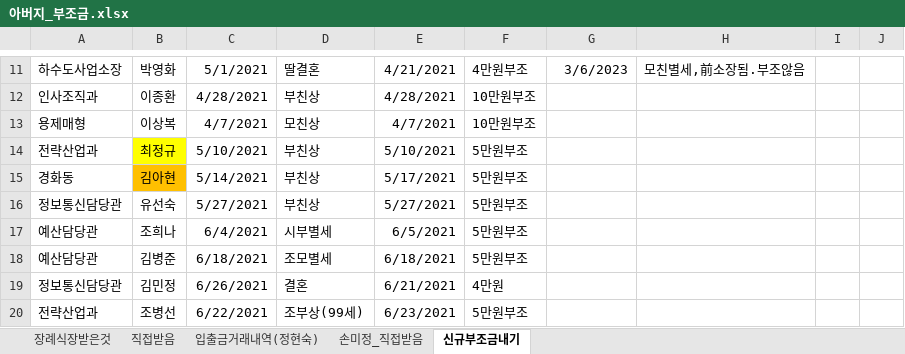
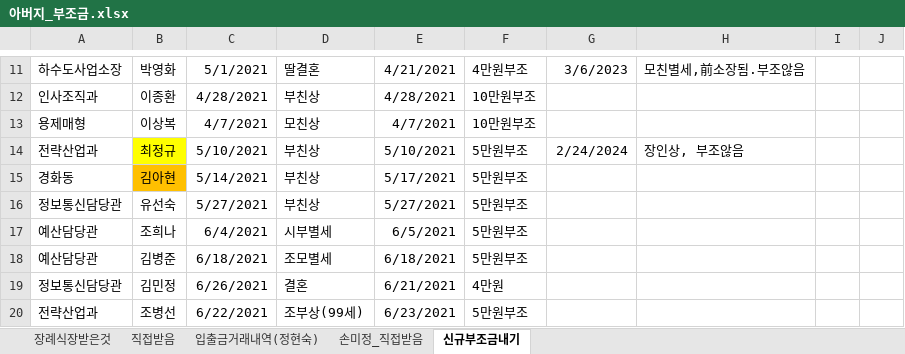
Before and after one commit to seeker4sun/ChangwonLife, an Excel workbook: 아버지_부조금.xlsx, sheet 신규부조금내기, drawn as a sheet; only a part is shown, gaps mark what is left out; values as stored, in another font and other column widths than the file's, no borders; the diff names each change by its address in the sheet, - before the commit and + after, or states it on an @@ line.

Commit message:
2024-02-27

```diff
--- a/아버지_부조금.xlsx (sheet 신규부조금내기)
+++ b/아버지_부조금.xlsx (sheet 신규부조금내기)
-G14: (empty)
+G14: 2/24/2024
-H14: (empty)
+H14: 장인상, 부조않음
```
Also changed, not shown: sheet 직접받음.
